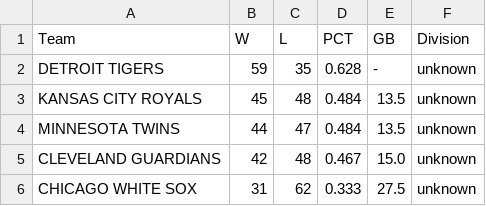
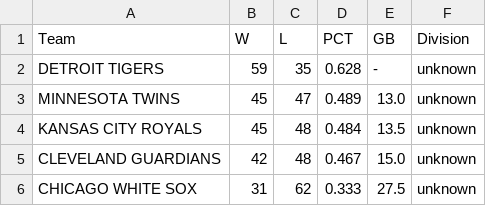
Before and after one commit to jjesse/baseball_stats, a CSV file: docs/standings_al_central.csv, drawn as a sheet; removed rows and columns are numbered as before the commit, all else as after; the diff names each change by its address in the sheet, - before the commit and + after, or states it on an @@ line.

```diff
--- a/docs/standings_al_central.csv
+++ b/docs/standings_al_central.csv
+row 3: MINNESOTA TWINS | 45 | 47 | 0.489 | 13.0 | unknown
-row 4: MINNESOTA TWINS | 44 | 47 | 0.484 | 13.5 | unknown
```
Also changed, not shown: docs/standings_all.csv, docs/standings_nl_central.csv, 9 other files.
